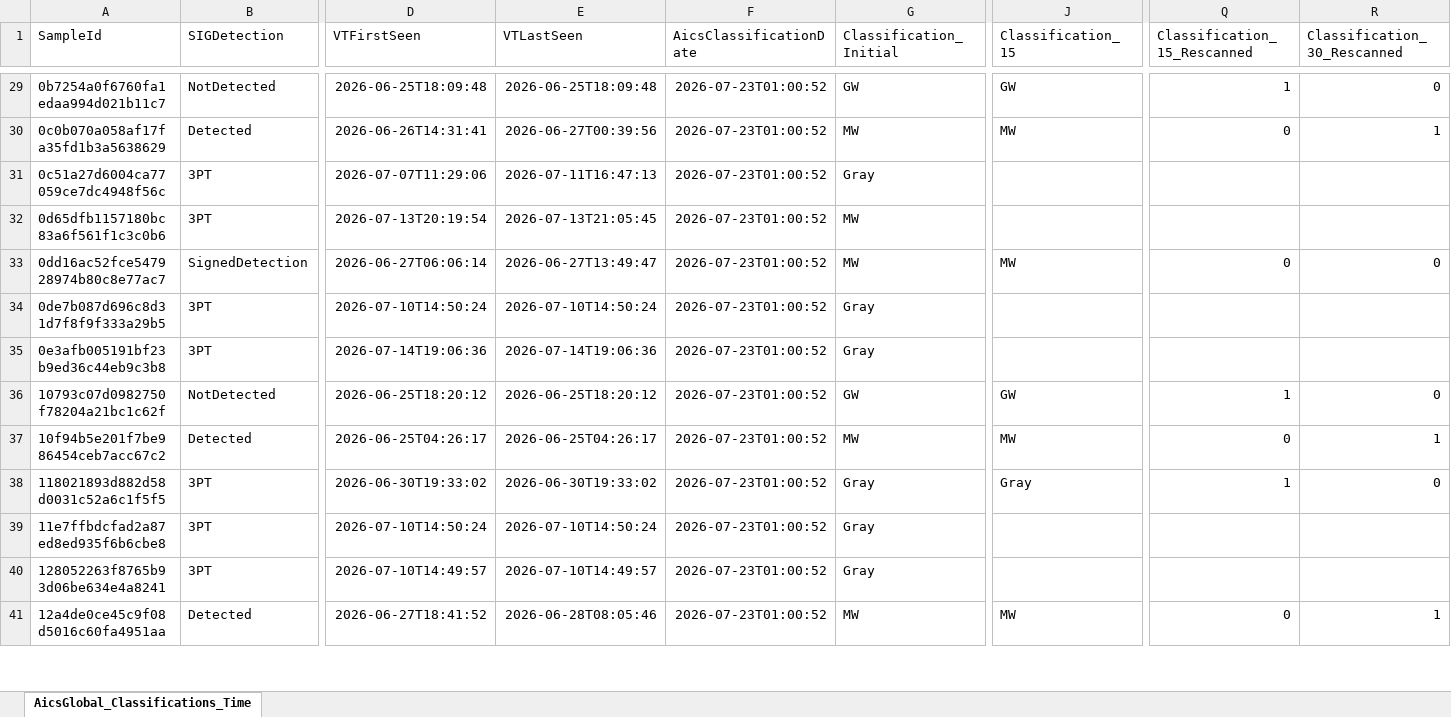
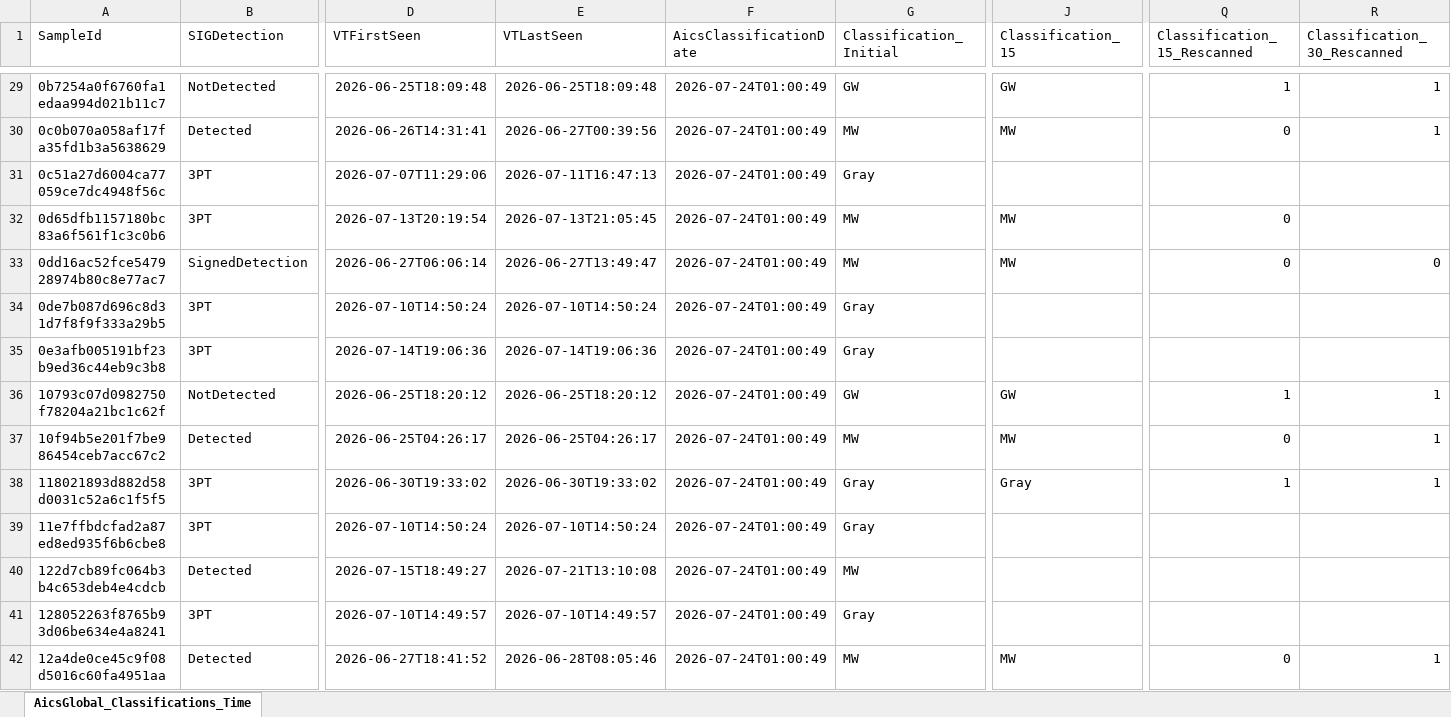
Before and after one commit to cvelascomerino-mwb/aics-dashboards, an Excel workbook: AicsTracker/AicsGlobal_Classifications_TimeWindows.xlsx, sheet AicsGlobal_Classifications_Time, drawn as a sheet; only a part is shown, gaps mark what is left out; values as stored, in another font and other column widths than the file's, no borders; table styles not drawn; addresses are those after the commit; rows hold the shown columns only; the diff covers the shown part only; the diff names each change by its address in the sheet, - before the commit and + after, or states it on an @@ line.

```diff
--- a/AicsTracker/AicsGlobal_Classifications_TimeWindows.xlsx (sheet AicsGlobal_Classifications_Time)
+++ b/AicsTracker/AicsGlobal_Classifications_TimeWindows.xlsx (sheet AicsGlobal_Classifications_Time)
-F29:F39 (AicsClassificationDate): 2026-07-23T01:00:52
+F29:F39 (AicsClassificationDate): 2026-07-24T01:00:49
-R29 (Classification_30_Rescanned): 0
+R29 (Classification_30_Rescanned): 1
-J32 (Classification_15): (empty)
+J32 (Classification_15): MW
-Q32 (Classification_15_Rescanned): (empty)
+Q32 (Classification_15_Rescanned): 0
-R36 (Classification_30_Rescanned): 0
+R36 (Classification_30_Rescanned): 1
-R38 (Classification_30_Rescanned): 0
+R38 (Classification_30_Rescanned): 1
+row 40: 122d7cb89fc064b3b4c653deb4e4cdcb | Detected | 2026-07-15T18:49:27 | 2026-07-21T13:10:08 | 2026-07-24T01:00:49 | MW
-F41:F42 (AicsClassificationDate): 2026-07-23T01:00:52
+F41:F42 (AicsClassificationDate): 2026-07-24T01:00:49
```
Also changed, not shown: 9 added rows and 642 edited cells elsewhere in this sheet.
